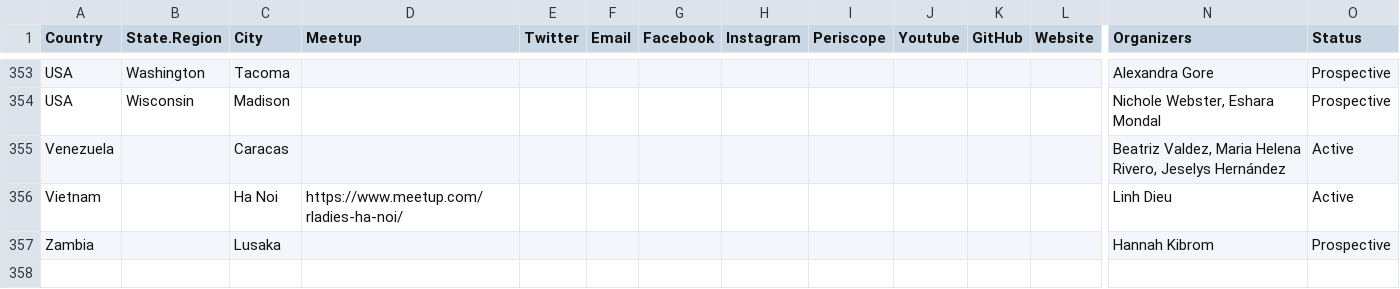
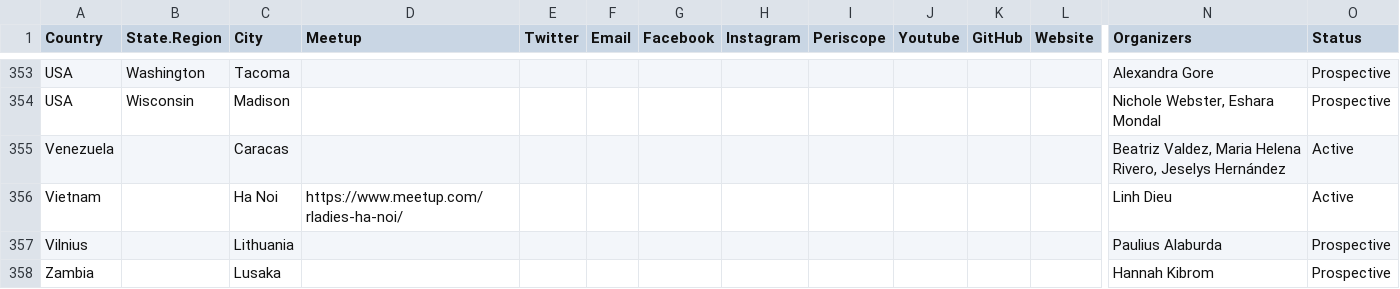
Before and after one commit to rladies/starter-kit, a CSV file: Current-Chapters.csv, drawn as a sheet; only a part is shown, gaps mark what is left out; rows hold the shown columns only; the diff names each change by its address in the sheet, - before the commit and + after, or states it on an @@ line.

Commit message:
Request of a new R-Ladies Vilnius chapter

```diff
--- a/Current-Chapters.csv
+++ b/Current-Chapters.csv
+row 357: Vilnius |  | Lithuania |  |  |  |  |  |  |  |  |  | Paulius Alaburda | Prospective
```
